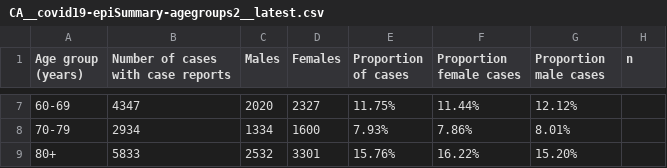
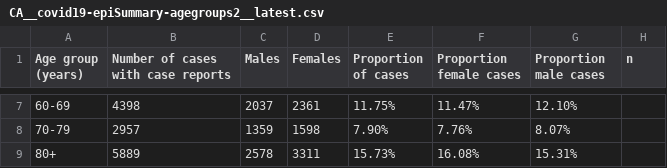
Before and after one commit to dlanger/coronavirus-hc-infobase-archive-OLD, a CSV file: CA__covid19-epiSummary-agegroups2__latest.csv, drawn as a sheet; only a part is shown, gaps mark what is left out; the diff covers the shown part only.

```diff
--- a/CA__covid19-epiSummary-agegroups2__latest.csv
+++ b/CA__covid19-epiSummary-agegroups2__latest.csv
@@ -7,3 +7,3 @@ Age group (years),Number of cases with case reports,Males,Females,Proportion of
-60-69,4347,2020,2327,11.75%,11.44%,12.12%,
-70-79,2934,1334,1600,7.93%,7.86%,8.01%,
-80+,5833,2532,3301,15.76%,16.22%,15.20%,
+60-69,4398,2037,2361,11.75%,11.47%,12.10%,
+70-79,2957,1359,1598,7.90%,7.76%,8.07%,
+80+,5889,2578,3311,15.73%,16.08%,15.31%,
```
Also changed, not shown: 30 edited cells elsewhere in this file, CA__covid19-epiSummary-casesovertime__latest.csv, CA__covid19__latest.csv, 5 other files.
